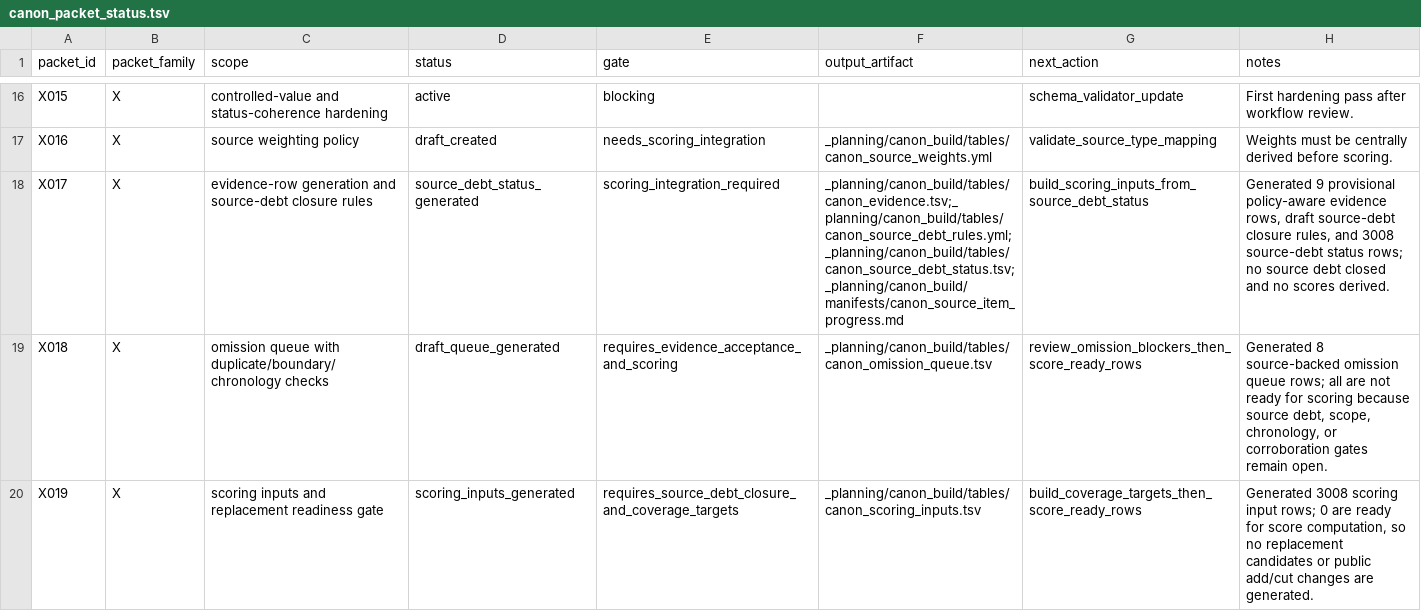
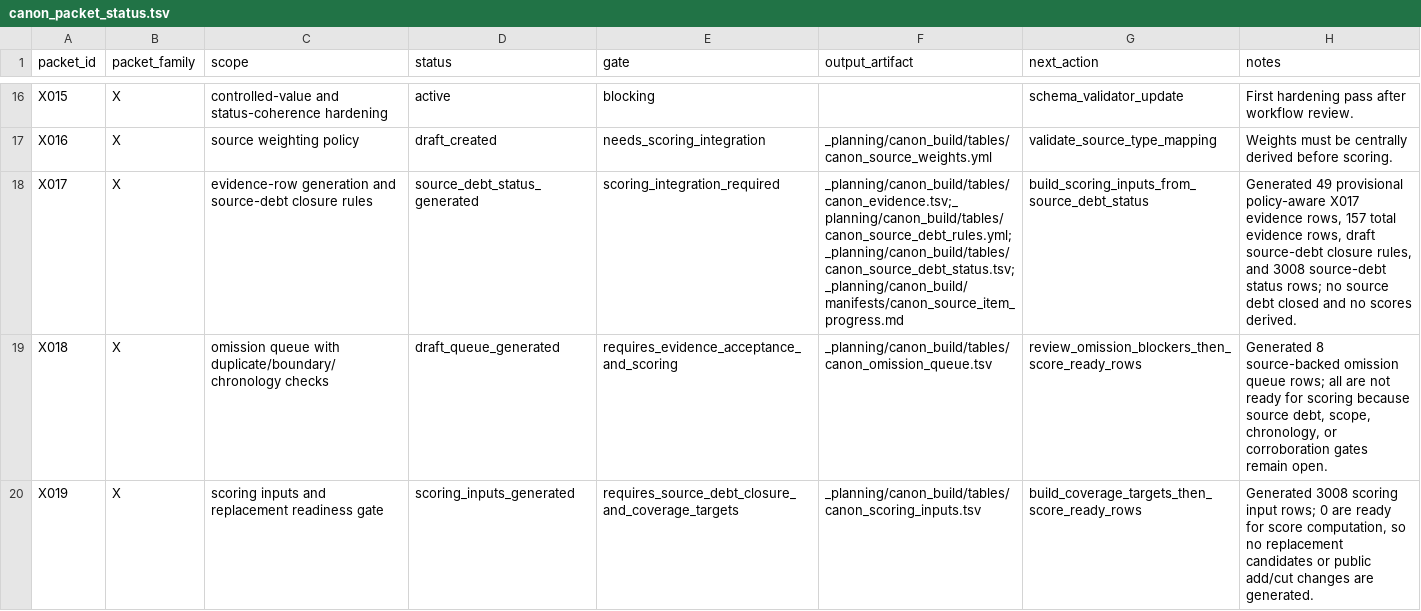
Before and after one commit to benjaminkramer50/benjaminkramer50.github.io, a TSV file: _planning/canon_build/tables/canon_packet_status.tsv, drawn as a sheet; only a part is shown, gaps mark what is left out; the diff covers the shown part only.

```diff
--- a/_planning/canon_build/tables/canon_packet_status.tsv
+++ b/_planning/canon_build/tables/canon_packet_status.tsv
@@ -17,3 +17,3 @@ X015	X	controlled-value and status-coherence hardening	active	blocking	""	schema
 X016	X	source weighting policy	draft_created	needs_scoring_integration	_planning/canon_build/tables/canon_source_weights.yml	validate_source_type_mapping	Weights must be centrally derived before scoring.
-X017	X	evidence-row generation and source-debt closure rules	source_debt_status_generated	scoring_integration_required	_planning/canon_build/tables/canon_evidence.tsv;_planning/canon_build/tables/canon_source_debt_rules.yml;_planning/canon_build/tables/canon_source_debt_status.tsv;_planning/canon_build/manifests/canon_source_item_progress.md	build_scoring_inputs_from_source_debt_status	Generated 9 provisional policy-aware evidence rows, draft source-debt closure rules, and 3008 source-debt status rows; no source debt closed and no scores derived.
+X017	X	evidence-row generation and source-debt closure rules	source_debt_status_generated	scoring_integration_required	_planning/canon_build/tables/canon_evidence.tsv;_planning/canon_build/tables/canon_source_debt_rules.yml;_planning/canon_build/tables/canon_source_debt_status.tsv;_planning/canon_build/manifests/canon_source_item_progress.md	build_scoring_inputs_from_source_debt_status	Generated 49 provisional policy-aware X017 evidence rows, 157 total evidence rows, draft source-debt closure rules, and 3008 source-debt status rows; no source debt closed and no scores derived.
 X018	X	omission queue with duplicate/boundary/chronology checks	draft_queue_generated	requires_evidence_acceptance_and_scoring	_planning/canon_build/tables/canon_omission_queue.tsv	review_omission_blockers_then_score_ready_rows	Generated 8 source-backed omission queue rows; all are not ready for scoring because source debt, scope, chronology, or corroboration gates remain open.
```
Also changed, not shown: 6 edited cells elsewhere in this file, _planning/canon_build/tables/canon_scoring_inputs.tsv, _planning/canon_build/tables/canon_source_debt_status.tsv, 10 other files.
